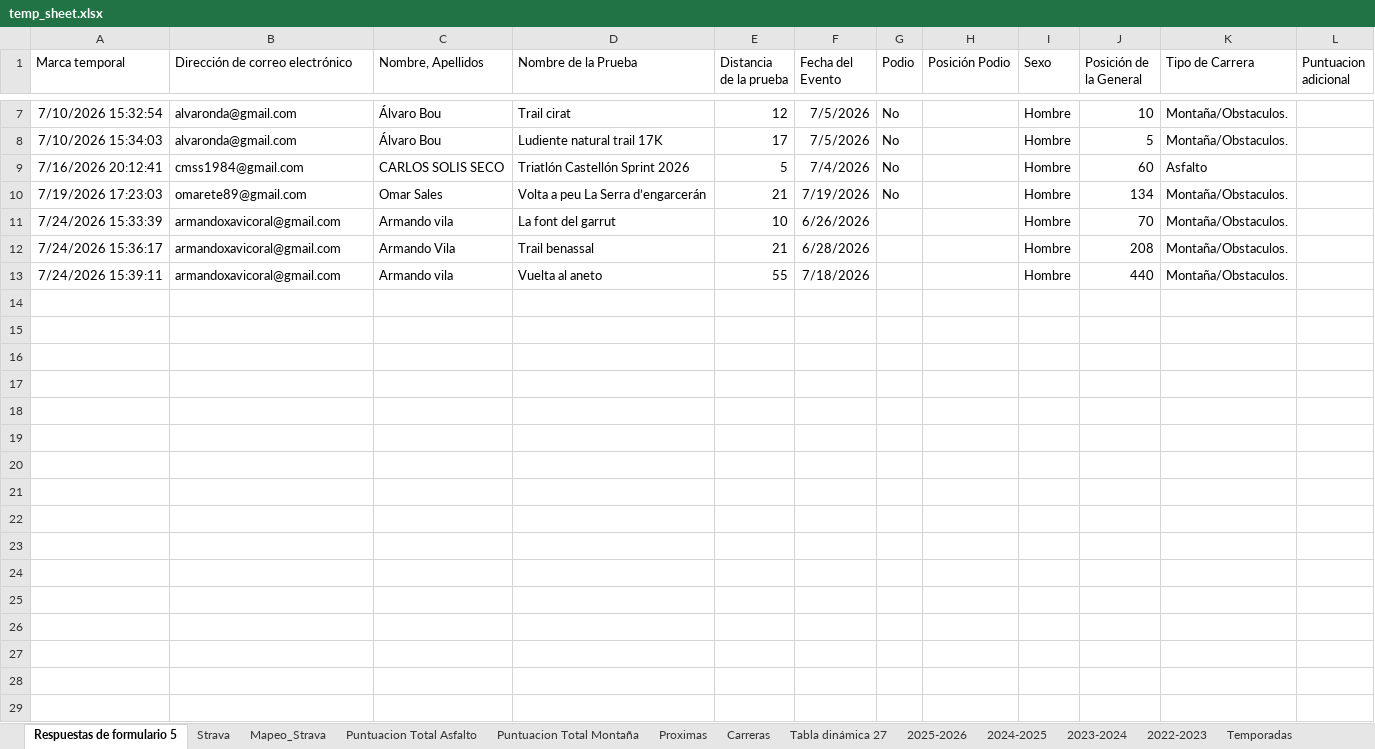
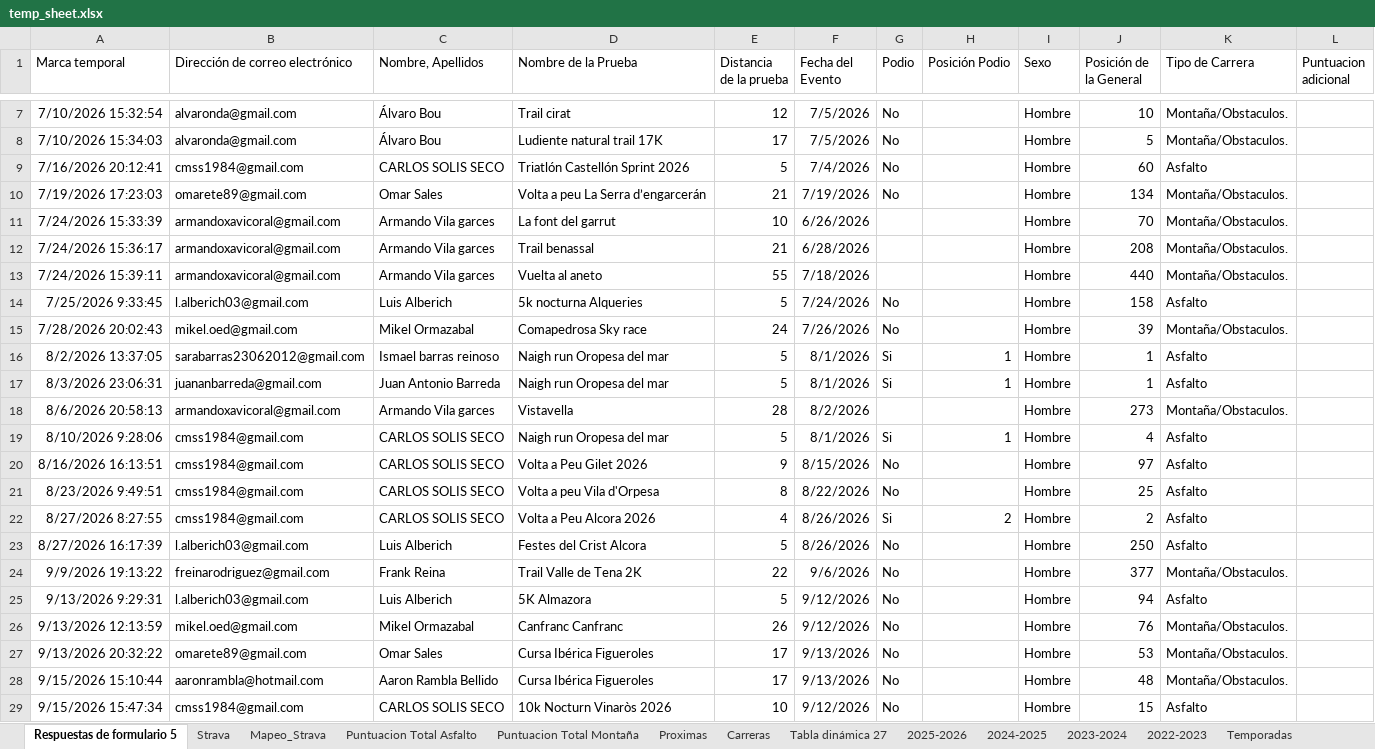
Before and after one commit to jreboll76/liga-running, an Excel workbook: temp_sheet.xlsx, sheet Respuestas de formulario 5, drawn as a sheet; only a part is shown, gaps mark what is left out; values as stored, in another font and other column widths than the file's, no borders; charts and pictures not drawn; the diff covers the shown part only; the diff names each change by its address in the sheet, - before the commit and + after, or states it on an @@ line.

```diff
--- a/temp_sheet.xlsx (sheet Respuestas de formulario 5)
+++ b/temp_sheet.xlsx (sheet Respuestas de formulario 5)
-C11 (Nombre, Apellidos): Armando vila
+C11 (Nombre, Apellidos): Armando Vila garces
-C12 (Nombre, Apellidos): Armando Vila
+C12 (Nombre, Apellidos): Armando Vila garces
-C13 (Nombre, Apellidos): Armando vila
+C13 (Nombre, Apellidos): Armando Vila garces
+row 14: 7/25/2026 9:33:45 | l.alberich03@gmail.com | Luis Alberich | 5k nocturna Alqueries | 5 | 7/24/2026 | No |  | Hombre | 158 | Asfalto
+row 15: 7/28/2026 20:02:43 | mikel.oed@gmail.com | Mikel Ormazabal | Comapedrosa Sky race | 24 | 7/26/2026 | No |  | Hombre | 39 | Montaña/Obstaculos.
+row 16: 8/2/2026 13:37:05 | sarabarras23062012@gmail.com | Ismael barras reinoso | Naigh run Oropesa del mar | 5 | 8/1/2026 | Si | 1 | Hombre | 1 | Asfalto
+row 17: 8/3/2026 23:06:31 | juananbarreda@gmail.com | Juan Antonio Barreda | Naigh run Oropesa del mar | 5 | 8/1/2026 | Si | 1 | Hombre | 1 | Asfalto
+row 18: 8/6/2026 20:58:13 | armandoxavicoral@gmail.com | Armando Vila garces | Vistavella | 28 | 8/2/2026 |  |  | Hombre | 273 | Montaña/Obstaculos.
+row 19: 8/10/2026 9:28:06 | cmss1984@gmail.com | CARLOS SOLIS SECO | Naigh run Oropesa del mar | 5 | 8/1/2026 | Si | 1 | Hombre | 4 | Asfalto
+row 20: 8/16/2026 16:13:51 | cmss1984@gmail.com | CARLOS SOLIS SECO | Volta a Peu Gilet 2026 | 9 | 8/15/2026 | No |  | Hombre | 97 | Asfalto
+row 21: 8/23/2026 9:49:51 | cmss1984@gmail.com | CARLOS SOLIS SECO | Volta a peu Vila d'Orpesa | 8 | 8/22/2026 | No |  | Hombre | 25 | Asfalto
+row 22: 8/27/2026 8:27:55 | cmss1984@gmail.com | CARLOS SOLIS SECO | Volta a Peu Alcora 2026 | 4 | 8/26/2026 | Si | 2 | Hombre | 2 | Asfalto
+row 23: 8/27/2026 16:17:39 | l.alberich03@gmail.com | Luis Alberich | Festes del Crist Alcora | 5 | 8/26/2026 | No |  | Hombre | 250 | Asfalto
+row 24: 9/9/2026 19:13:22 | freinarodriguez@gmail.com | Frank Reina | Trail Valle de Tena 2K | 22 | 9/6/2026 | No |  | Hombre | 377 | Montaña/Obstaculos.
+row 25: 9/13/2026 9:29:31 | l.alberich03@gmail.com | Luis Alberich | 5K Almazora | 5 | 9/12/2026 | No |  | Hombre | 94 | Asfalto
+row 26: 9/13/2026 12:13:59 | mikel.oed@gmail.com | Mikel Ormazabal | Canfranc Canfranc | 26 | 9/12/2026 | No |  | Hombre | 76 | Montaña/Obstaculos.
+row 27: 9/13/2026 20:32:22 | omarete89@gmail.com | Omar Sales | Cursa Ibérica Figueroles | 17 | 9/13/2026 | No |  | Hombre | 53 | Montaña/Obstaculos.
+row 28: 9/15/2026 15:10:44 | aaronrambla@hotmail.com | Aaron Rambla Bellido | Cursa Ibérica Figueroles | 17 | 9/13/2026 | No |  | Hombre | 48 | Montaña/Obstaculos.
+row 29: 9/15/2026 15:47:34 | cmss1984@gmail.com | CARLOS SOLIS SECO | 10k Nocturn Vinaròs 2026 | 10 | 9/12/2026 | No |  | Hombre | 15 | Asfalto
```
Also changed, not shown: 22 added rows elsewhere in this sheet, sheet Strava, sheet Proximas, charts or pictures, 6 other files.
